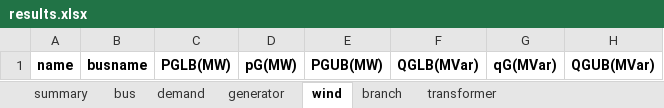
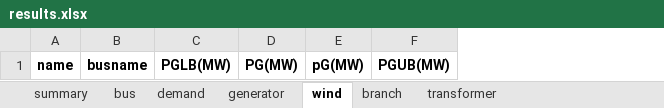
Before and after one commit to bukhsh/oats, an Excel workbook: results/results.xlsx, sheet wind, drawn as a sheet; values as stored, in another font and other column widths than the file's, no borders; removed rows and columns are numbered as before the commit, all else as after; the diff names each change by its address in the sheet, - before the commit and + after, or states it on an @@ line.

```diff
--- a/results/results.xlsx (sheet wind)
+++ b/results/results.xlsx (sheet wind)
+column D, row 1: PG(MW)
-column F, row 1: QGLB(MVar)
-column G, row 1: qG(MVar)
-column H, row 1: QGUB(MVar)
```
Also changed, not shown: sheet bus, sheet transformer, sheet branch, sheet generator, sheet demand, sheet summary, testcases/case24_ieee_rts.xlsx, 16 other files.
